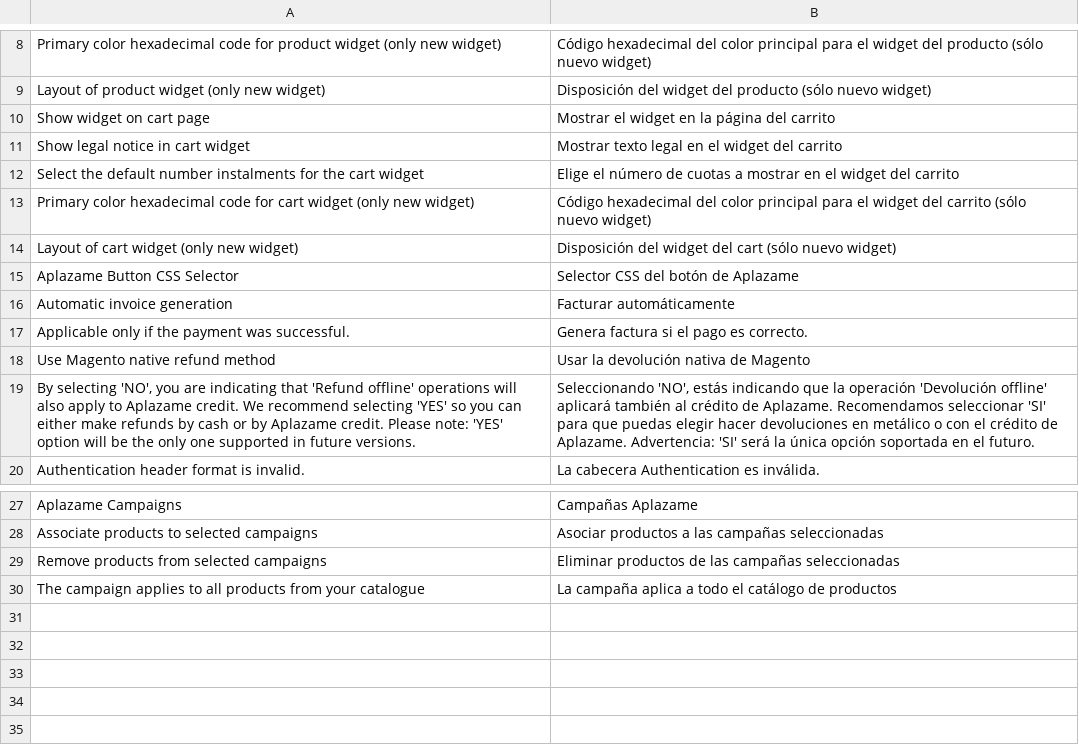
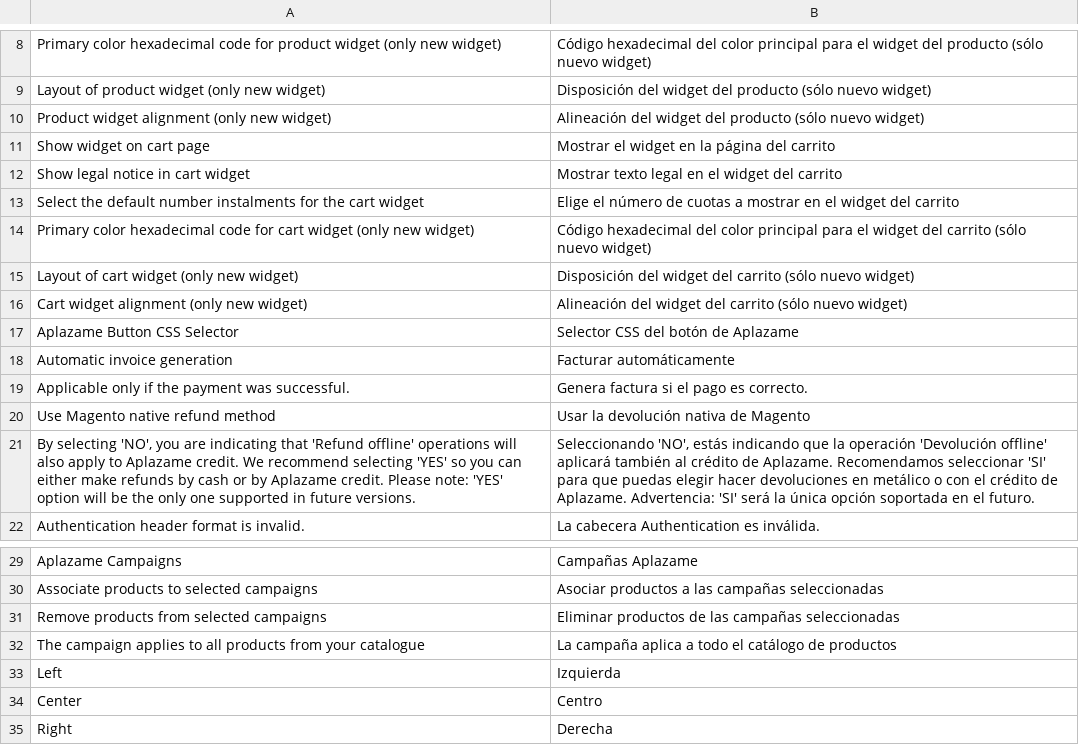
Before and after one commit to aplazame/magento, a CSV file: extension/app/locale/es_ES/Aplazame_Aplazame.csv, drawn as a sheet; only a part is shown, gaps mark what is left out.

Commit message:
Alignment options for widget v4 (#16)

```diff
--- a/extension/app/locale/es_ES/Aplazame_Aplazame.csv
+++ b/extension/app/locale/es_ES/Aplazame_Aplazame.csv
@@ -9,2 +9,3 @@
 "Layout of product widget (only new widget)","Disposición del widget del producto (sólo nuevo widget)"
+"Product widget alignment (only new widget)","Alineación del widget del producto (sólo nuevo widget)"
 "Show widget on cart page","Mostrar el widget en la página del carrito"
@@ -13,3 +14,4 @@
 "Primary color hexadecimal code for cart widget (only new widget)","Código hexadecimal del color principal para el widget del carrito (sólo nuevo widget)"
-"Layout of cart widget (only new widget)","Disposición del widget del cart (sólo nuevo widget)"
+"Layout of cart widget (only new widget)","Disposición del widget del carrito (sólo nuevo widget)"
+"Cart widget alignment (only new widget)","Alineación del widget del carrito (sólo nuevo widget)"
 "Aplazame Button CSS Selector","Selector CSS del botón de Aplazame"
@@ -30 +32,4 @@
 "The campaign applies to all products from your catalogue","La campaña aplica a todo el catálogo de productos"
+"Left","Izquierda"
+"Center","Centro"
+"Right","Derecha"
```
Also changed, not shown: 8 other files.
